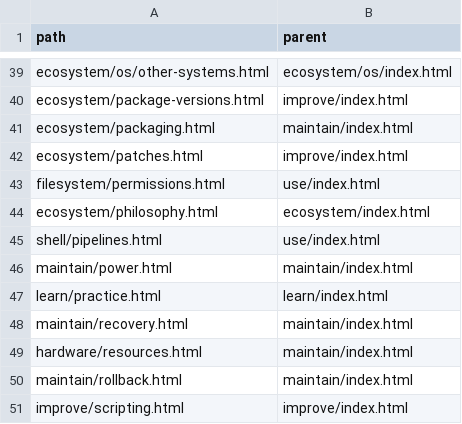
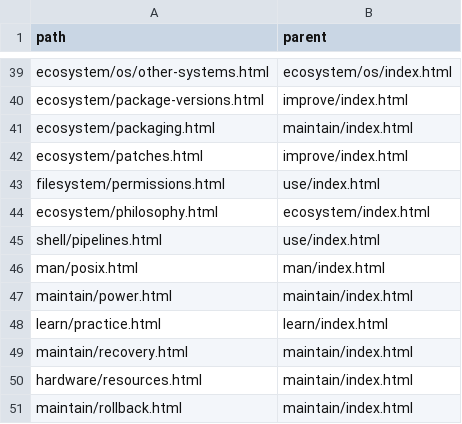
Before and after one commit to greenermoose/tam, a TSV file: knowledge/index.parents.tsv, drawn as a sheet; only a part is shown, gaps mark what is left out; the shorter side is filled out with more unchanged rows.

```diff
--- a/knowledge/index.parents.tsv
+++ b/knowledge/index.parents.tsv
@@ -45,2 +45,3 @@ ecosystem/philosophy.html	ecosystem/index.html
 shell/pipelines.html	use/index.html
+man/posix.html	man/index.html
 maintain/power.html	maintain/index.html
```
Also changed, not shown: knowledge/index.tsv, 7 other files.
